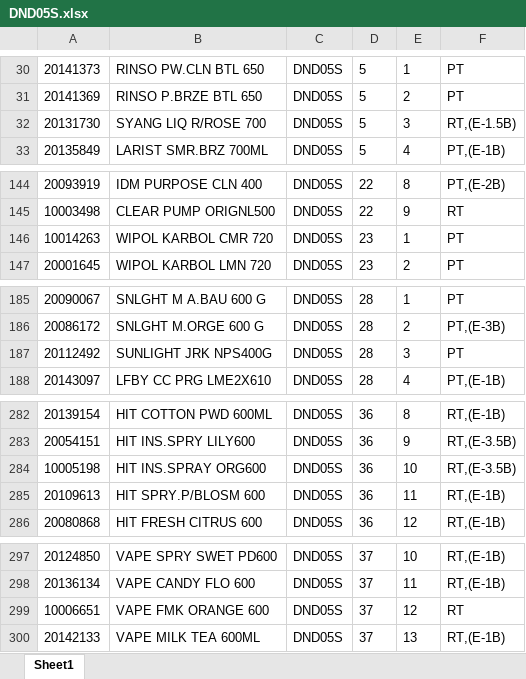
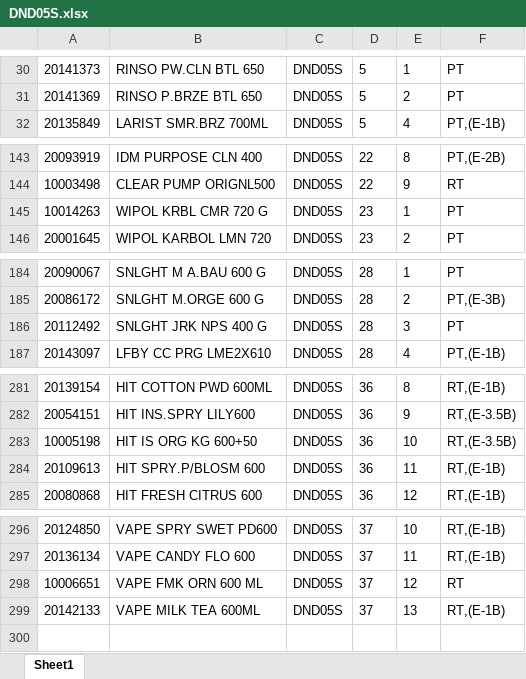
Before and after one commit to Rustandi07/listing, an Excel workbook: DND05S.xlsx, sheet Sheet1, drawn as a sheet; only a part is shown, gaps mark what is left out; values as stored, in another font and other column widths than the file's, no borders; removed rows and columns are numbered as before the commit, all else as after; the diff names each change by its address in the sheet, - before the commit and + after, or states it on an @@ line.

Commit message:
upload DND05S.xlsx

```diff
--- a/DND05S.xlsx (sheet Sheet1)
+++ b/DND05S.xlsx (sheet Sheet1)
-row 32: 20131730 | SYANG LIQ R/ROSE 700 | DND05S | 5 | 3 | RT,(E-1.5B)
-B145: WIPOL KARBOL CMR 720
+B145: WIPOL KRBL CMR 720 G
-B186: SUNLIGHT JRK NPS400G
+B186: SNLGHT JRK NPS 400 G
-B283: HIT INS.SPRAY ORG600
+B283: HIT IS ORG KG 600+50
-B298: VAPE FMK ORANGE 600
+B298: VAPE FMK ORN 600 ML
```
